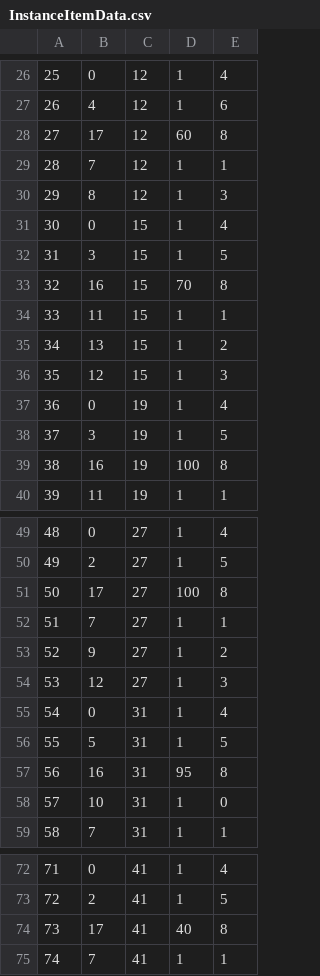
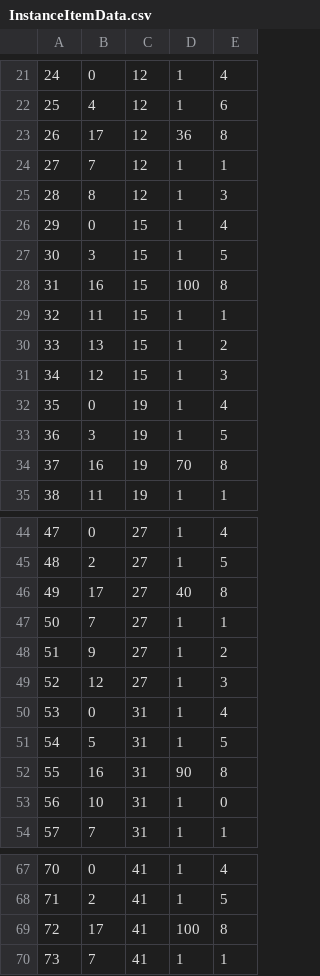
Before and after one commit to belven/SurvivalTest, a CSV file: Source/Tables/InstanceItemData.csv, drawn as a sheet; only a part is shown, gaps mark what is left out; addresses are those after the commit; the diff covers the shown part only; the diff names each change by its address in the sheet, - before the commit and + after, or states it on an @@ line.

```diff
--- a/Source/Tables/InstanceItemData.csv
+++ b/Source/Tables/InstanceItemData.csv
@@ column A renumbered from row 8 down @@
-D23: 60
+D23: 36
-D28: 70
+D28: 100
-D34: 100
+D34: 70
-D46: 100
+D46: 40
-D52: 95
+D52: 90
-D69: 40
+D69: 100
```
Also changed, not shown: 4 added rows, 11 removed rows and 14 edited cells elsewhere in this file, 4 other files.
